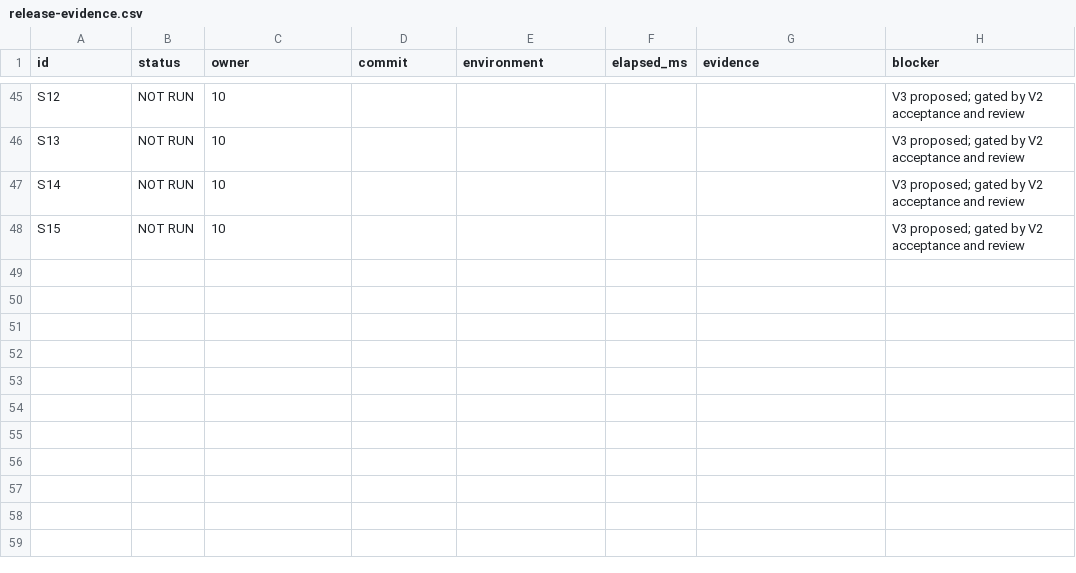
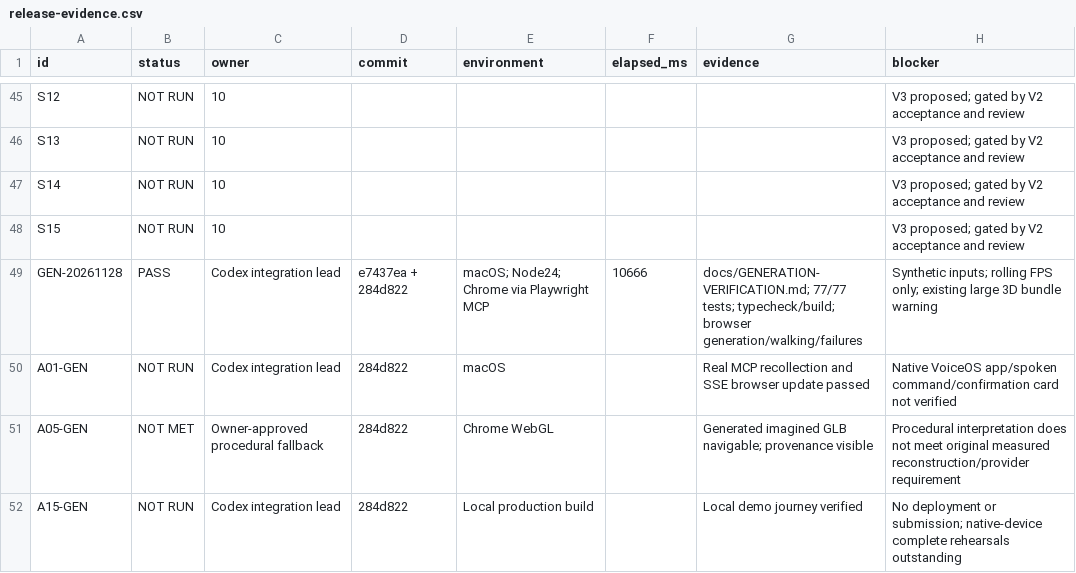
Before and after one commit to xingexu/terminalhacks, a CSV file: docs/release-evidence.csv, drawn as a sheet; only a part is shown, gaps mark what is left out.

Commit message:
Record generation demo verification and remaining gates

```diff
--- a/docs/release-evidence.csv
+++ b/docs/release-evidence.csv
@@ -48 +48,5 @@
 "S15","NOT RUN","10","","","","","V3 proposed; gated by V2 acceptance and review"
+GEN-20261128,PASS,Codex integration lead,e7437ea + 284d822,macOS; Node24; Chrome via Playwright MCP,10666,docs/GENERATION-VERIFICATION.md; 77/77 tests; typecheck/build; browser generation/walking/failures,Synthetic inputs; rolling FPS only; existing large 3D bundle warning
+A01-GEN,NOT RUN,Codex integration lead,284d822,macOS,,Real MCP recollection and SSE browser update passed,Native VoiceOS app/spoken command/confirmation card not verified
+A05-GEN,NOT MET,Owner-approved procedural fallback,284d822,Chrome WebGL,,Generated imagined GLB navigable; provenance visible,Procedural interpretation does not meet original measured reconstruction/provider requirement
+A15-GEN,NOT RUN,Codex integration lead,284d822,Local production build,,Local demo journey verified,No deployment or submission; native-device complete rehearsals outstanding
```
Also changed, not shown: 1 other file.
